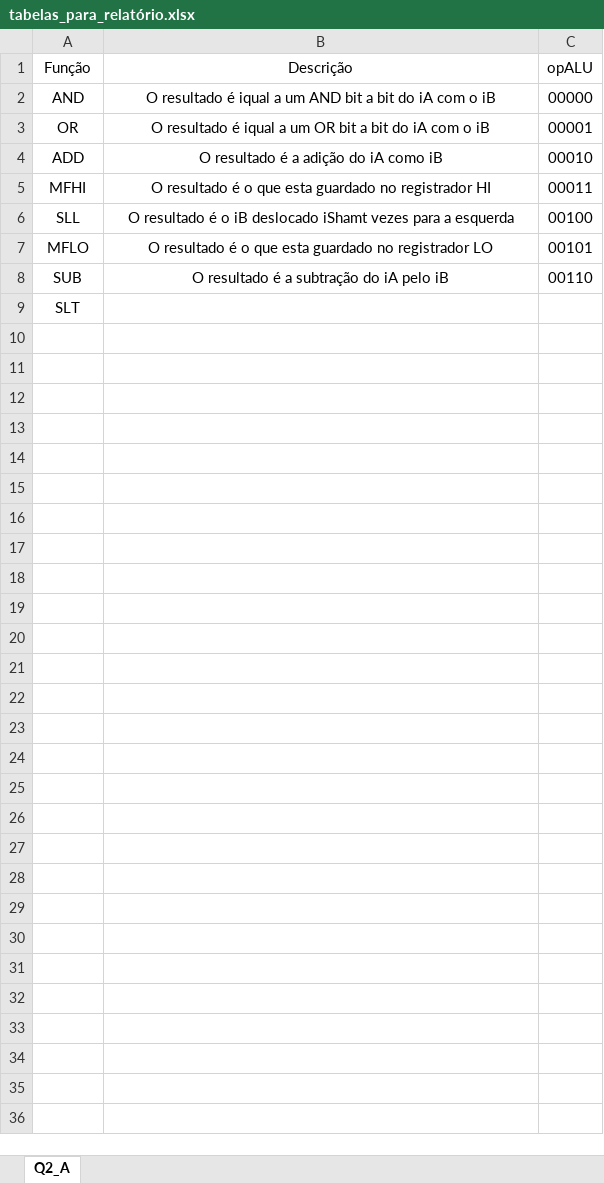
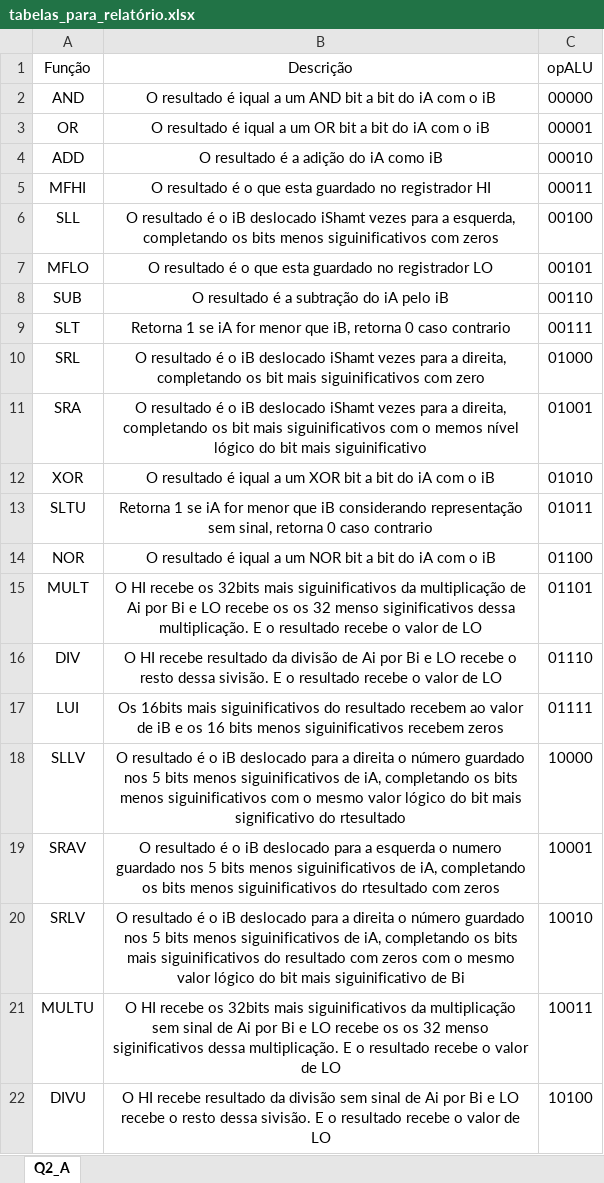
Before and after one commit to Mmargorp/DEUS_HEREGE, an Excel workbook: tabelas_para_relatório.xlsx, sheet Q2_A, drawn as a sheet; values as stored, in another font and other column widths than the file's, no borders; table styles not drawn; the diff names each change by its address in the sheet, - before the commit and + after, or states it on an @@ line.

Commit message:
Atualizando a tabela Q2_A

```diff
--- a/tabelas_para_relatório.xlsx (sheet Q2_A)
+++ b/tabelas_para_relatório.xlsx (sheet Q2_A)
-B6 (Descrição): …para a esquerda
+B6 (Descrição): …para a esquerda, completando os bits menos siguinificativos com zeros
-B9 (Descrição): (empty)
+B9 (Descrição): Retorna 1 se iA for menor que iB, retorna 0 caso contrario
-C9 (opALU): (empty)
+C9 (opALU): 00111
+row 10: SRL | O resultado é o iB deslocado iShamt vezes para a direita, completando os bit mais siguinificativos com zero | 01000
+row 11: SRA | O resultado é o iB deslocado iShamt vezes para a direita, completando os bit mais siguinificativos com o memos nível lógico do bit mais siguinificativo | 01001
+row 12: XOR | O resultado é iqual a um XOR bit a bit do iA com o iB | 01010
+row 13: SLTU | Retorna 1 se iA for menor que iB considerando representação sem sinal, retorna 0 caso contrario | 01011
+row 14: NOR | O resultado é iqual a um NOR bit a bit do iA com o iB | 01100
+row 15: MULT | O HI recebe os 32bits mais siguinificativos da multiplicação de Ai por Bi e LO recebe os os 32 menso siginificativos dessa multiplicação. E o resultado recebe o valor de LO | 01101
+row 16: DIV | O HI recebe resultado da divisão de Ai por Bi e LO recebe o resto dessa sivisão. E o resultado recebe o valor de LO | 01110
+row 17: LUI | Os 16bits mais siguinificativos do resultado recebem ao valor de iB e os 16 bits menos siguinificativos recebem zeros | 01111
+row 18: SLLV | O resultado é o iB deslocado para a direita o número guardado nos 5 bits menos siguinificativos de iA, completando os bits menos siguinificativos com o mesmo valor lógico do bit mais significativo do rtesultado | 10000
+row 19: SRAV | O resultado é o iB deslocado para a esquerda o numero guardado nos 5 bits menos siguinificativos de iA, completando os bits menos siguinificativos do rtesultado com zeros | 10001
+row 20: SRLV | O resultado é o iB deslocado para a direita o número guardado nos 5 bits menos siguinificativos de iA, completando os bits mais siguinificativos do resultado com zeros com o mesmo valor lógico do bit mais siguinificativo de Bi | 10010
+row 21: MULTU | O HI recebe os 32bits mais siguinificativos da multiplicação sem sinal de Ai por Bi e LO recebe os os 32 menso siginificativos dessa multiplicação. E o resultado recebe o valor de LO | 10011
+row 22: DIVU | O HI recebe resultado da divisão sem sinal de Ai por Bi e LO recebe o resto dessa sivisão. E o resultado recebe o valor de LO | 10100
```
